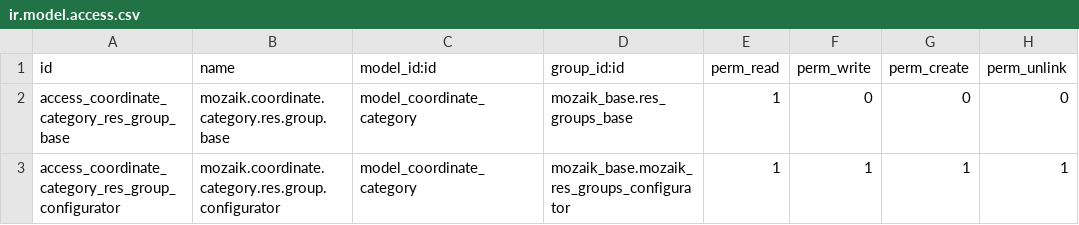
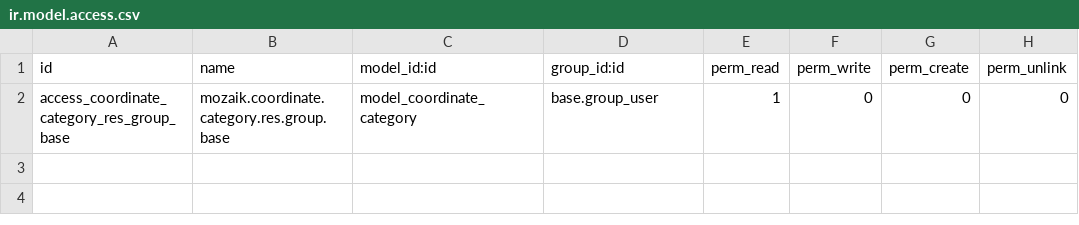
Before and after one commit to mozaik-association/mozaik, a CSV file: odoo/addons/mozaik_coordinate/security/ir.model.access.csv, drawn as a sheet.

Commit message:
[MIG][11.0] Migrate mozaik_coordinate in 11.0 + make green unit test + flake8 + pylint

```diff
--- a/odoo/addons/mozaik_coordinate/security/ir.model.access.csv
+++ b/odoo/addons/mozaik_coordinate/security/ir.model.access.csv
@@ -1,3 +1,2 @@
 id,name,model_id:id,group_id:id,perm_read,perm_write,perm_create,perm_unlink
-access_coordinate_category_res_group_base,mozaik.coordinate.category.res.group.base,model_coordinate_category,mozaik_base.res_groups_base,1,0,0,0
-access_coordinate_category_res_group_configurator,mozaik.coordinate.category.res.group.configurator,model_coordinate_category,mozaik_base.mozaik_res_groups_configurator,1,1,1,1
+access_coordinate_category_res_group_base,mozaik.coordinate.category.res.group.base,model_coordinate_category,base.group_user,1,0,0,0
```
Also changed, not shown: 35 other files.
